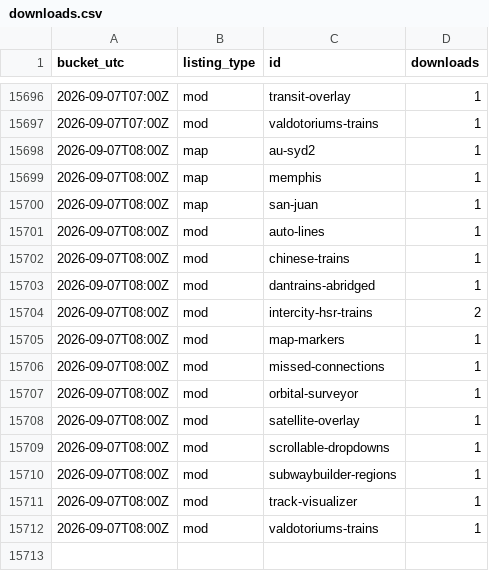
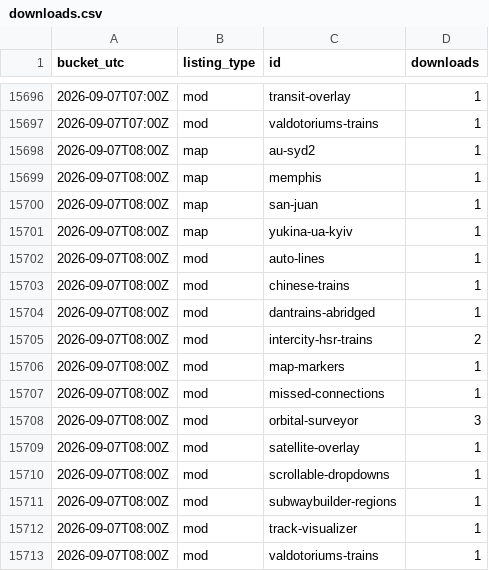
Before and after one commit to Subway-Builder-Modded/The-Railyard, a CSV file: analytics/hourly/downloads.csv, drawn as a sheet; only a part is shown, gaps mark what is left out.

```diff
--- a/analytics/hourly/downloads.csv
+++ b/analytics/hourly/downloads.csv
@@ -15700,2 +15700,3 @@ bucket_utc,listing_type,id,downloads
 2026-09-07T08:00Z,map,san-juan,1
+2026-09-07T08:00Z,map,yukina-ua-kyiv,1
 2026-09-07T08:00Z,mod,auto-lines,1
@@ -15706,3 +15707,3 @@ bucket_utc,listing_type,id,downloads
 2026-09-07T08:00Z,mod,missed-connections,1
-2026-09-07T08:00Z,mod,orbital-surveyor,1
+2026-09-07T08:00Z,mod,orbital-surveyor,3
 2026-09-07T08:00Z,mod,satellite-overlay,1
```
Also changed, not shown: 8 other files.
